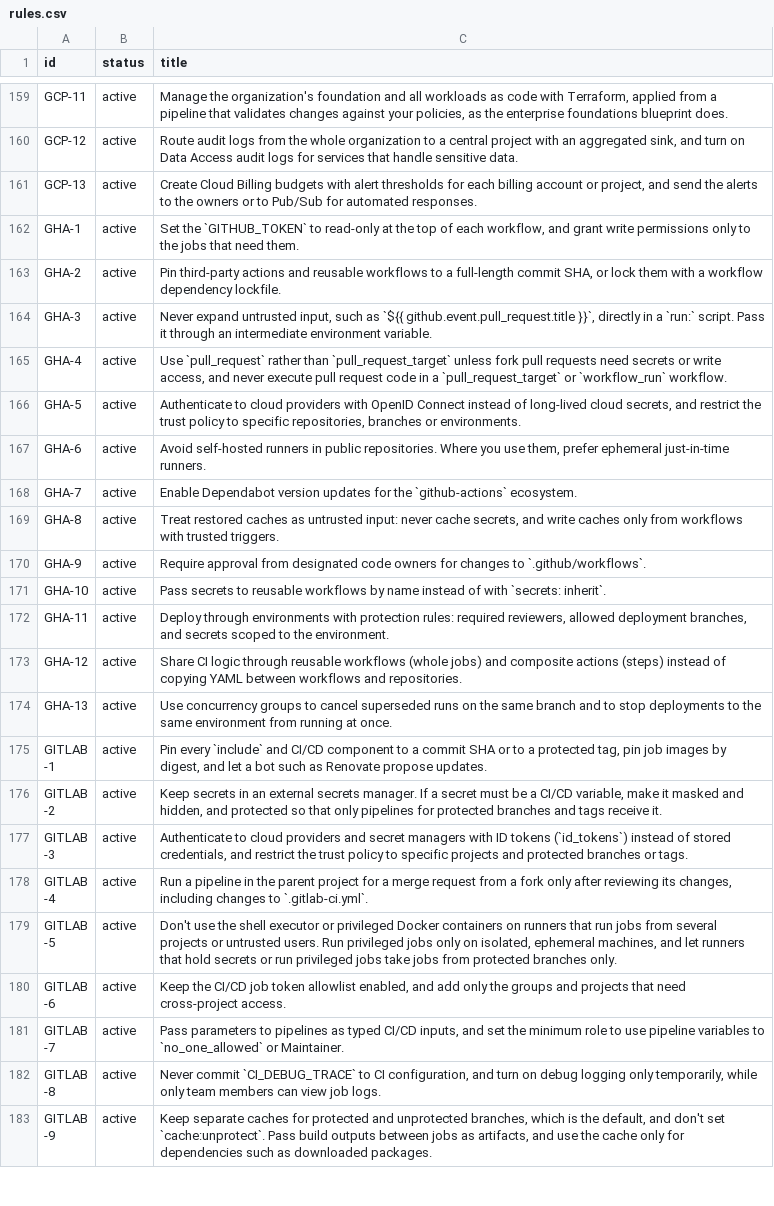
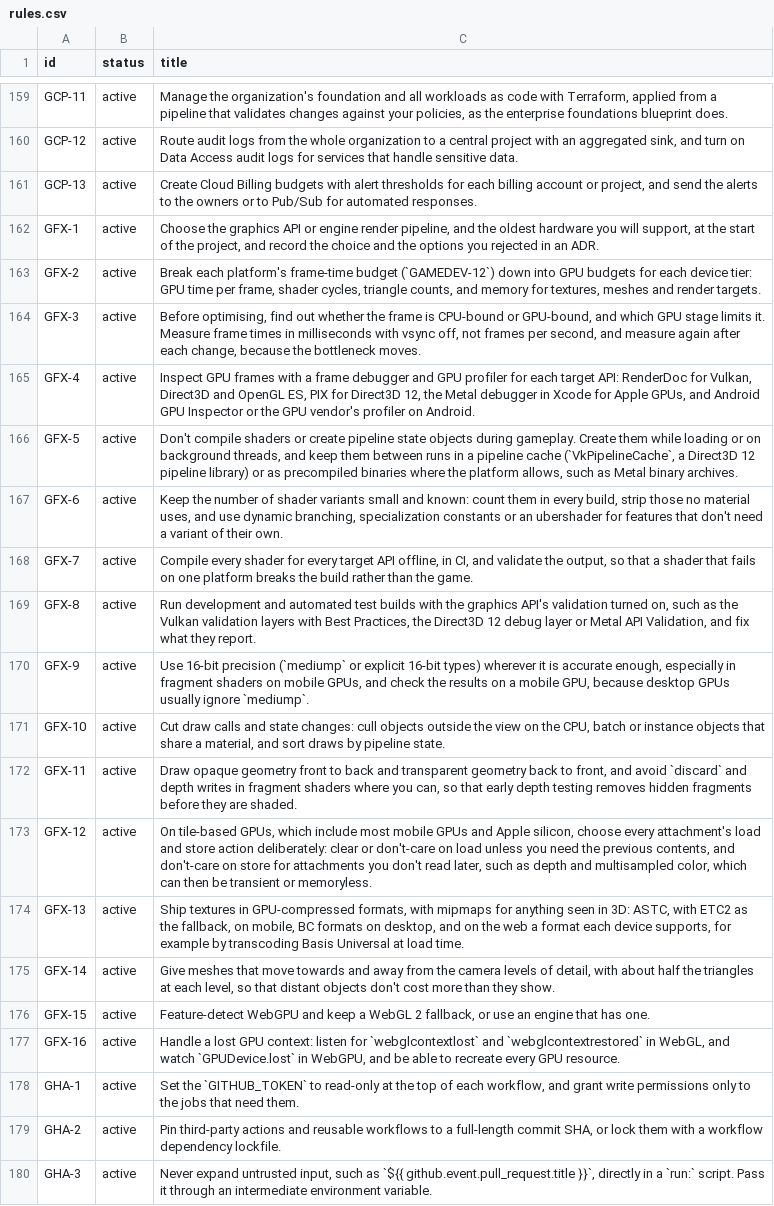
Before and after one commit to depuschm/architecture-guidelines, a CSV file: rules.csv, drawn as a sheet; only a part is shown, gaps mark what is left out; the shorter side is filled out with more unchanged rows; the diff names each change by its address in the sheet, - before the commit and + after, or states it on an @@ line.

```diff
--- a/rules.csv
+++ b/rules.csv
+row 162: GFX-1 | active | Choose the graphics API or engine render pipeline, and the oldest hardware you will support, at the start of the project, and record the choice and the options you rejected in an ADR.
+row 163: GFX-2 | active | Break each platform's frame-time budget (`GAMEDEV-12`) down into GPU budgets for each device tier: GPU time per frame, shader cycles, triangle counts, and memory for textures, meshes and render targets.
+row 164: GFX-3 | active | Before optimising, find out whether the frame is CPU-bound or GPU-bound, and which GPU stage limits it. Measure frame times in milliseconds with vsync off, not frames per second, and measure again after each change, because the bottleneck moves.
+row 165: GFX-4 | active | Inspect GPU frames with a frame debugger and GPU profiler for each target API: RenderDoc for Vulkan, Direct3D and OpenGL ES, PIX for Direct3D 12, the Metal debugger in Xcode for Apple GPUs, and Android GPU Inspector or the GPU vendor's profiler on Android.
+row 166: GFX-5 | active | Don't compile shaders or create pipeline state objects during gameplay. Create them while loading or on background threads, and keep them between runs in a pipeline cache (`VkPipelineCache`, a Direct3D 12 pipeline library) or as precompiled binaries where the platform allows, such as Metal binary archives.
+row 167: GFX-6 | active | Keep the number of shader variants small and known: count them in every build, strip those no material uses, and use dynamic branching, specialization constants or an ubershader for features that don't need a variant of their own.
+row 168: GFX-7 | active | Compile every shader for every target API offline, in CI, and validate the output, so that a shader that fails on one platform breaks the build rather than the game.
+row 169: GFX-8 | active | Run development and automated test builds with the graphics API's validation turned on, such as the Vulkan validation layers with Best Practices, the Direct3D 12 debug layer or Metal API Validation, and fix what they report.
+row 170: GFX-9 | active | Use 16-bit precision (`mediump` or explicit 16-bit types) wherever it is accurate enough, especially in fragment shaders on mobile GPUs, and check the results on a mobile GPU, because desktop GPUs usually ignore `mediump`.
+row 171: GFX-10 | active | Cut draw calls and state changes: cull objects outside the view on the CPU, batch or instance objects that share a material, and sort draws by pipeline state.
+row 172: GFX-11 | active | Draw opaque geometry front to back and transparent geometry back to front, and avoid `discard` and depth writes in fragment shaders where you can, so that early depth testing removes hidden fragments before they are shaded.
+row 173: GFX-12 | active | On tile-based GPUs, which include most mobile GPUs and Apple silicon, choose every attachment's load and store action deliberately: clear or don't-care on load unless you need the previous contents, and don't-care on store for attachments you don't read later, such as depth and multisampled color, which can then be transient or memoryless.
+row 174: GFX-13 | active | Ship textures in GPU-compressed formats, with mipmaps for anything seen in 3D: ASTC, with ETC2 as the fallback, on mobile, BC formats on desktop, and on the web a format each device supports, for example by transcoding Basis Universal at load time.
+row 175: GFX-14 | active | Give meshes that move towards and away from the camera levels of detail, with about half the triangles at each level, so that distant objects don't cost more than they show.
+row 176: GFX-15 | active | Feature-detect WebGPU and keep a WebGL 2 fallback, or use an engine that has one.
+row 177: GFX-16 | active | Handle a lost GPU context: listen for `webglcontextlost` and `webglcontextrestored` in WebGL, and watch `GPUDevice.lost` in WebGPU, and be able to recreate every GPU resource.
```
Also changed, not shown: 13 other files.
